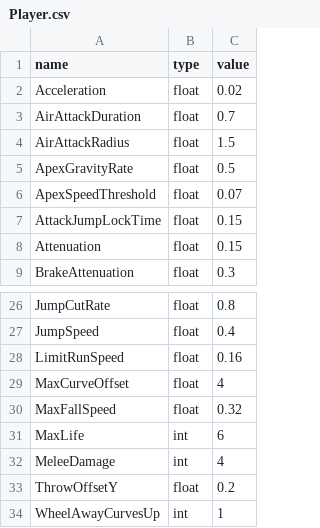
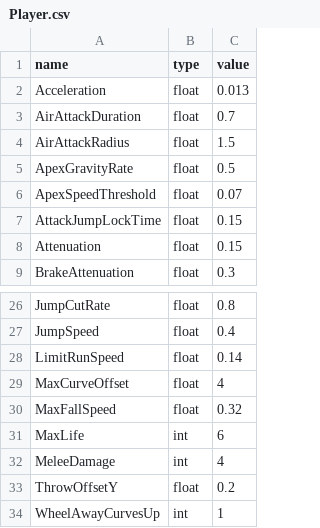
Before and after one commit to k025g1019-sys/CG3, a CSV file: Game/resources/GlobalVariables/Player.csv, drawn as a sheet; only a part is shown, gaps mark what is left out.

```diff
--- a/Game/resources/GlobalVariables/Player.csv
+++ b/Game/resources/GlobalVariables/Player.csv
@@ -1,3 +1,3 @@
 name,type,value
-Acceleration,float,0.02
+Acceleration,float,0.013
 AirAttackDuration,float,0.7
@@ -27,3 +27,3 @@ JumpCutRate,float,0.8
 JumpSpeed,float,0.4
-LimitRunSpeed,float,0.16
+LimitRunSpeed,float,0.14
 MaxCurveOffset,float,4
```
Also changed, not shown: Game/resources/GlobalVariables/Boomerang.csv.
